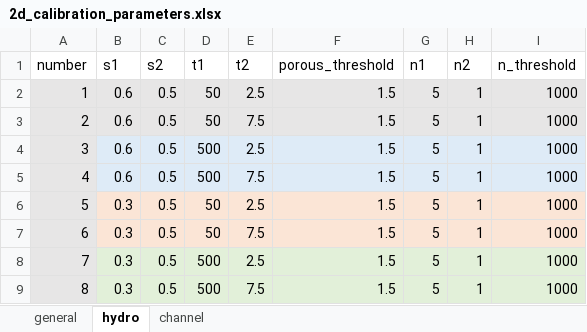
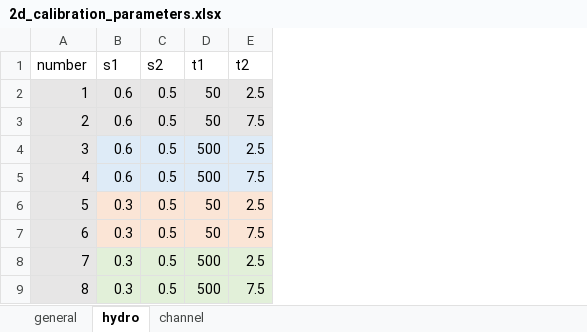
Before and after one commit to Txart/HydroTroPe, an Excel workbook: 2d_calibration_parameters.xlsx, sheet hydro, drawn as a sheet; values as stored, in another font and other column widths than the file's, no borders; the diff names each change by its address in the sheet, - before the commit and + after, or states it on an @@ line.

Commit message:
added cwl hydro params to be read from file

```diff
--- a/2d_calibration_parameters.xlsx (sheet hydro)
+++ b/2d_calibration_parameters.xlsx (sheet hydro)
-column F (porous_threshold), rows 2-9: all 1.5
-column G (n1), rows 2-9: all 5
-column H (n2), rows 2-9: all 1
-column I (n_threshold), rows 2-9: all 1000
```
Also changed, not shown: sheet channel, 2 other files.
